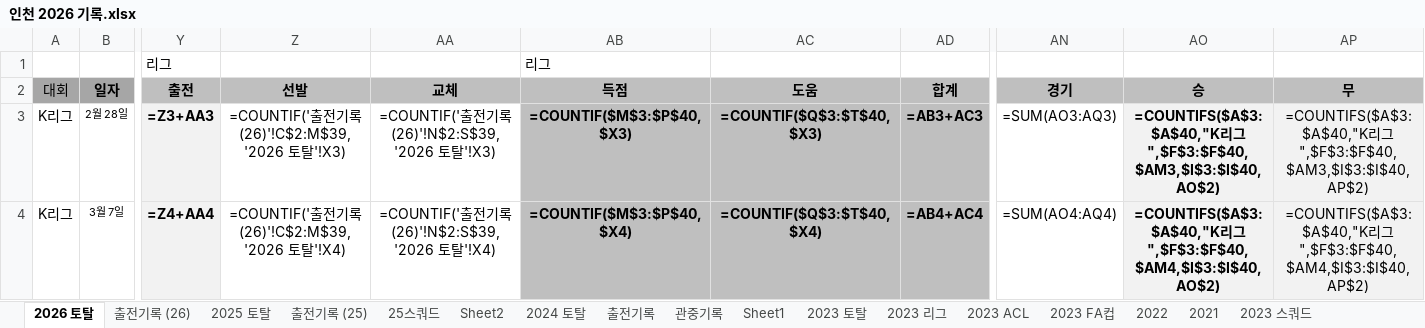
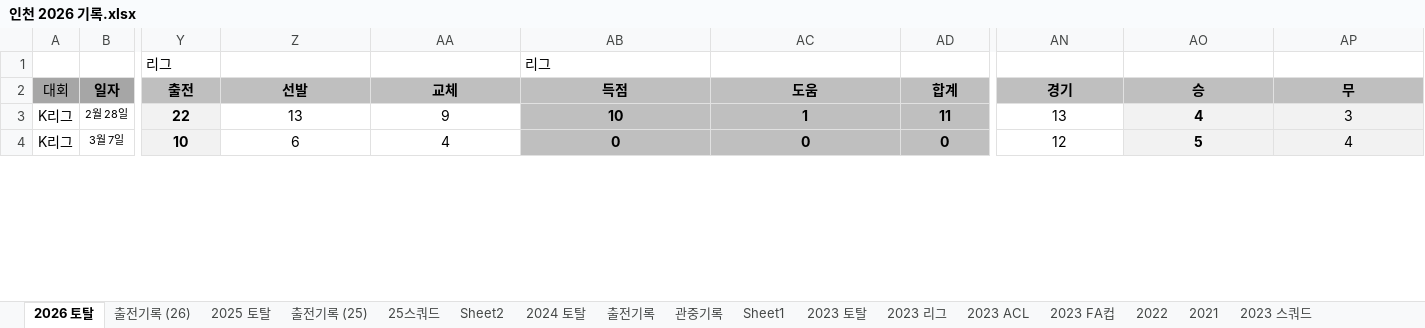
Before and after one commit to lhw1046-cell/incheon-2026, an Excel workbook: 인천 2026 기록.xlsx, sheet 2026 토탈, drawn as a sheet; only a part is shown, gaps mark what is left out; values as stored, in another font and other column widths than the file's, no borders; formulas without a stored value are shown as written; the diff covers the shown part only; the diff names each change by its address in the sheet, - before the commit and + after, or states it on an @@ line.

```diff
--- a/인천 2026 기록.xlsx (sheet 2026 토탈)
+++ b/인천 2026 기록.xlsx (sheet 2026 토탈)
-Y3: =Z3+AA3
+Y3: 22
-Z3: =COUNTIF('출전기록 (26)'!C$2:M$39,'2026 토탈'!X3)
+Z3: 13
-AA3: =COUNTIF('출전기록 (26)'!N$2:S$39,'2026 토탈'!X3)
+AA3: 9
-AB3: =COUNTIF($M$3:$P$40,$X3)
+AB3: 10
-AC3: =COUNTIF($Q$3:$T$40,$X3)
+AC3: 1
-AD3: =AB3+AC3
+AD3: 11
-AN3: =SUM(AO3:AQ3)
+AN3: 13
-AO3: =COUNTIFS($A$3:$A$40,"K리그",$F$3:$F$40,$AM3,$I$3:$I$40,AO$2)
+AO3: 4
-AP3: =COUNTIFS($A$3:$A$40,"K리그",$F$3:$F$40,$AM3,$I$3:$I$40,AP$2)
+AP3: 3
-Y4: =Z4+AA4
+Y4: 10
-Z4: =COUNTIF('출전기록 (26)'!C$2:M$39,'2026 토탈'!X4)
+Z4: 6
-AA4: =COUNTIF('출전기록 (26)'!N$2:S$39,'2026 토탈'!X4)
+AA4: 4
-AB4: =COUNTIF($M$3:$P$40,$X4)
+AB4: 0
-AC4: =COUNTIF($Q$3:$T$40,$X4)
+AC4: 0
-AD4: =AB4+AC4
+AD4: 0
-AN4: =SUM(AO4:AQ4)
+AN4: 12
-AO4: =COUNTIFS($A$3:$A$40,"K리그",$F$3:$F$40,$AM4,$I$3:$I$40,AO$2)
+AO4: 5
-AP4: =COUNTIFS($A$3:$A$40,"K리그",$F$3:$F$40,$AM4,$I$3:$I$40,AP$2)
+AP4: 4
```
Also changed, not shown: 6 added rows, 6 removed rows and 425 edited cells elsewhere in this sheet, sheet 2025 토탈, sheet 2024 토탈, sheet 2023 토탈, sheet 2023 ACL, sheet 2023 FA컵, sheet 2023 리그, 5 more sheets, hidden cells, 5 other files.
